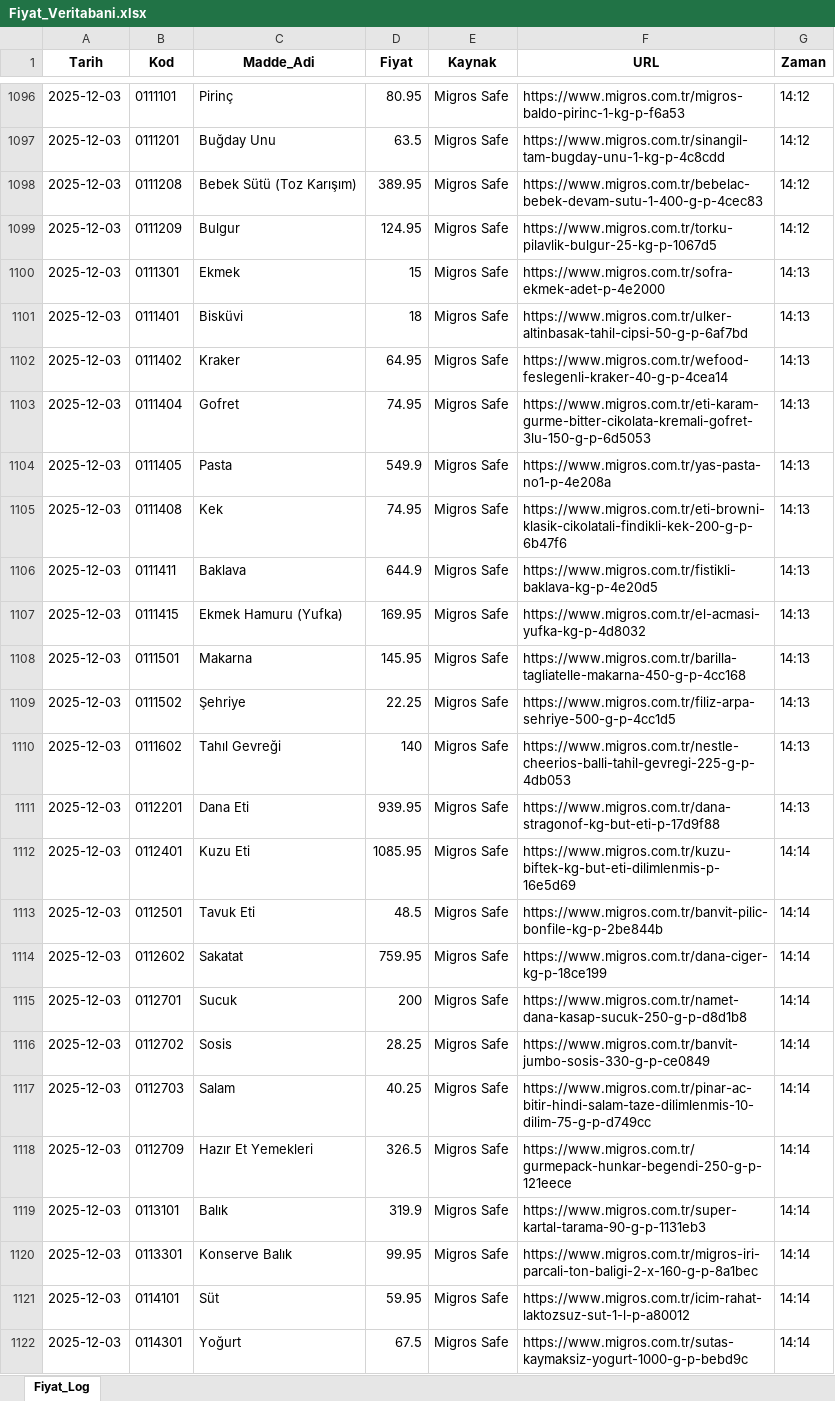
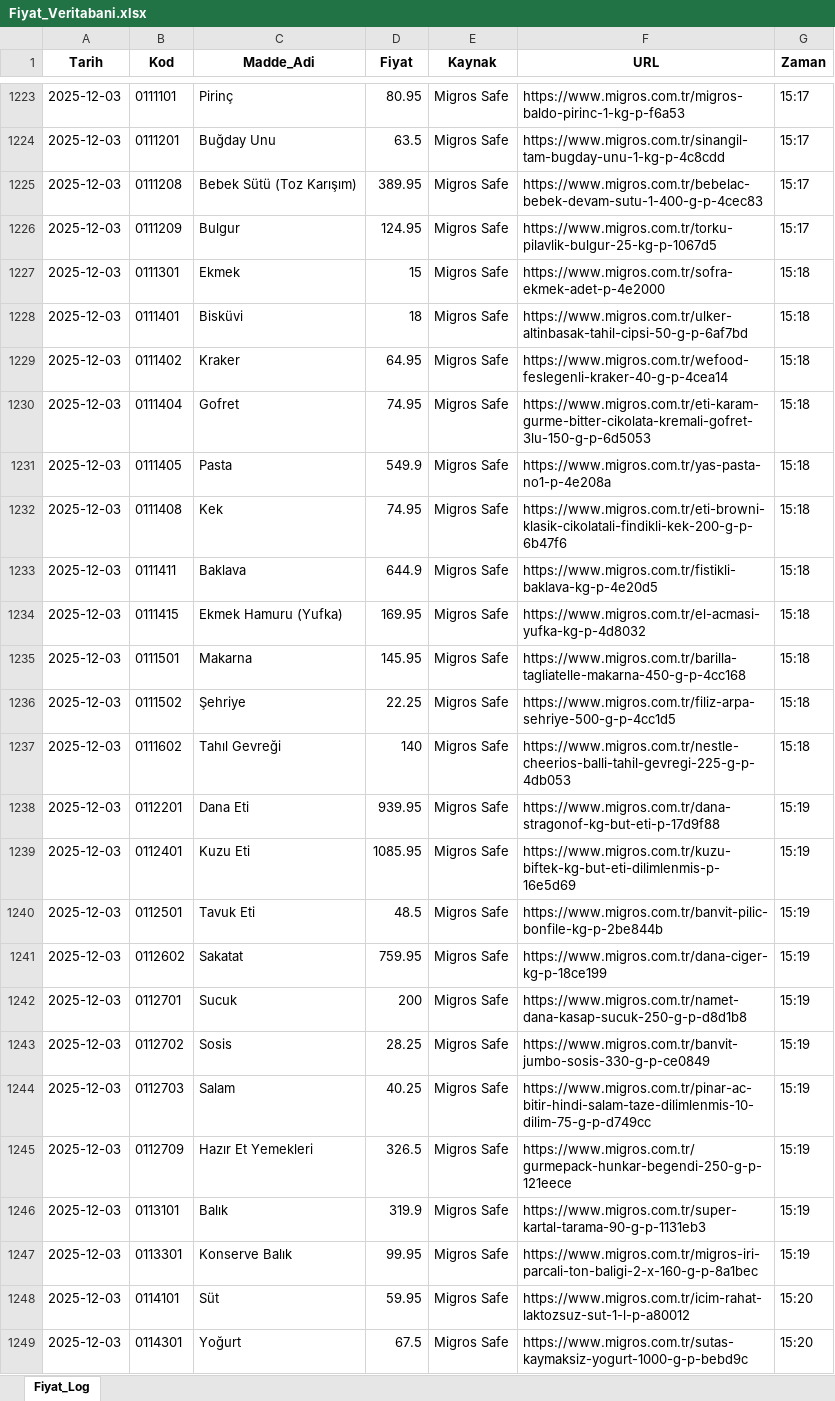
Before and after one commit to fatiharslan21/ENFLASYON-GIDA, an Excel workbook: Fiyat_Veritabani.xlsx, sheet Fiyat_Log, drawn as a sheet; only a part is shown, gaps mark what is left out; values as stored, in another font and other column widths than the file's, no borders; addresses are those after the commit; the diff covers the shown part only; the diff names each change by its address in the sheet, - before the commit and + after, or states it on an @@ line.

```diff
--- a/Fiyat_Veritabani.xlsx (sheet Fiyat_Log)
+++ b/Fiyat_Veritabani.xlsx (sheet Fiyat_Log)
-G1223:G1226 (Zaman): 14:12
+G1223:G1226 (Zaman): 15:17
-G1227:G1237 (Zaman): 14:13
+G1227:G1237 (Zaman): 15:18
-G1238 (Zaman): 14:13
+G1238 (Zaman): 15:19
-G1239:G1247 (Zaman): 14:14
+G1239:G1247 (Zaman): 15:19
-G1248:G1249 (Zaman): 14:14
+G1248:G1249 (Zaman): 15:20
```
Also changed, not shown: 127 added rows and 100 edited cells elsewhere in this sheet.
